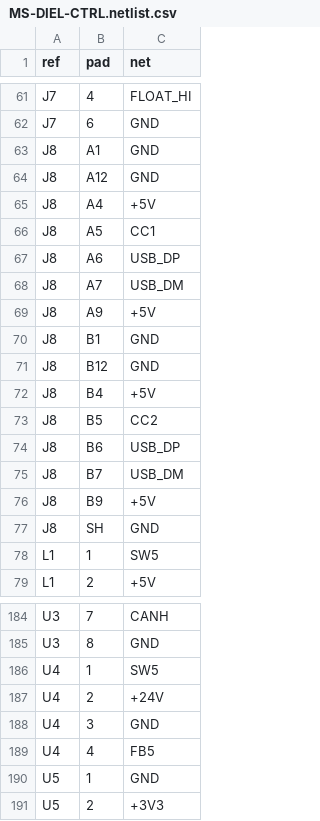
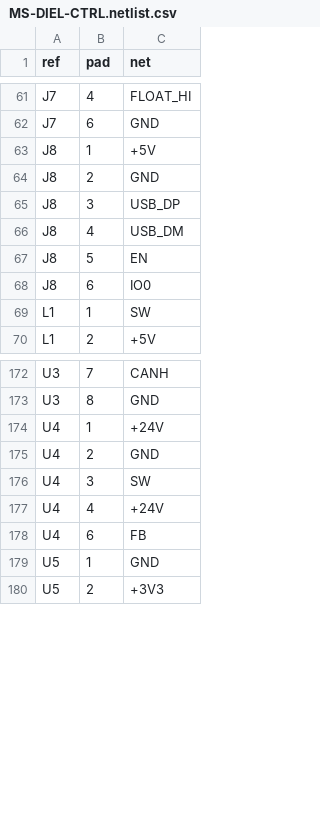
Before and after one commit to leifrossau/FluidEDM, a CSV file: hardware/dielectric-module/MS-DIEL-CTRL.netlist.csv, drawn as a sheet; only a part is shown, gaps mark what is left out; the diff covers the shown part only.

```diff
--- a/hardware/dielectric-module/MS-DIEL-CTRL.netlist.csv
+++ b/hardware/dielectric-module/MS-DIEL-CTRL.netlist.csv
@@ -62,18 +62,9 @@ J7,4,FLOAT_HI
 J7,6,GND
-J8,A1,GND
-J8,A12,GND
-J8,A4,+5V
-J8,A5,CC1
-J8,A6,USB_DP
-J8,A7,USB_DM
-J8,A9,+5V
-J8,B1,GND
-J8,B12,GND
-J8,B4,+5V
-J8,B5,CC2
-J8,B6,USB_DP
-J8,B7,USB_DM
-J8,B9,+5V
-J8,SH,GND
-L1,1,SW5
+J8,1,+5V
+J8,2,GND
+J8,3,USB_DP
+J8,4,USB_DM
+J8,5,EN
+J8,6,IO0
+L1,1,SW
 L1,2,+5V
@@ -185,6 +173,7 @@ U3,7,CANH
 U3,8,GND
-U4,1,SW5
-U4,2,+24V
-U4,3,GND
-U4,4,FB5
+U4,1,+24V
+U4,2,GND
+U4,3,SW
+U4,4,+24V
+U4,6,FB
 U5,1,GND
```
Also changed, not shown: 2 added rows, 5 removed rows and 25 edited cells elsewhere in this file, hardware/dielectric-module/MS-DIEL-CTRL.bom.csv, 12 other files.
